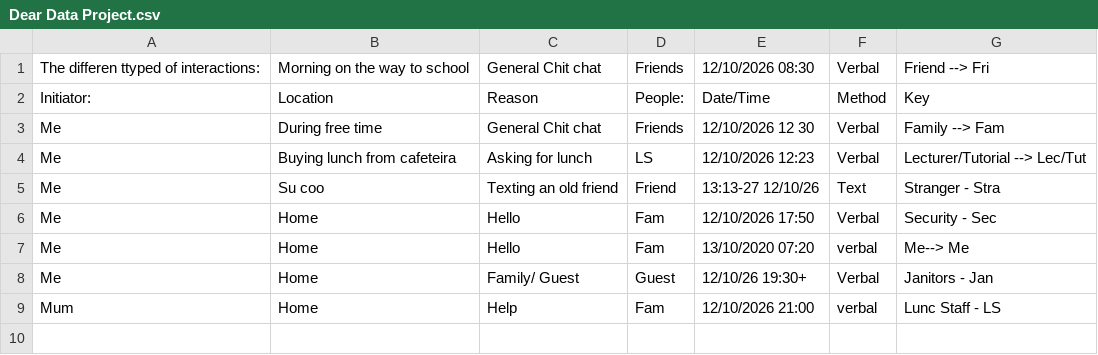
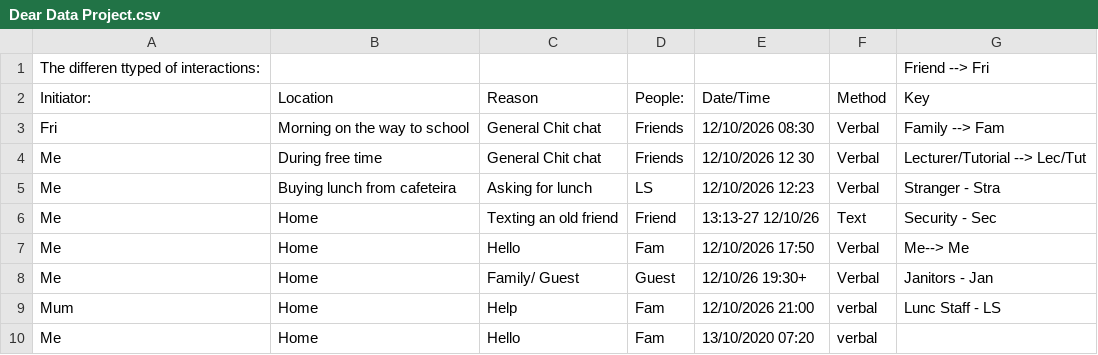
Before and after one commit to Kasr2545/Dear_Data_100_Project, a CSV file: Dear Data Project.csv, drawn as a sheet.

Commit message:
Changes made to csv file fixed formatting issues in Edit csv. and added recorded data

```diff
--- a/Dear Data Project.csv
+++ b/Dear Data Project.csv
@@ -1,9 +1,10 @@
-The differen ttyped of interactions:,Morning on the way to school,General  Chit chat ,Friends,12/10/2026 08:30,Verbal,Friend --> Fri ,,,,
+The differen ttyped of interactions:,,,,,,Friend --> Fri ,,,,
 Initiator:,Location,Reason,People:,Date/Time,Method,Key,,,,
-Me,During free time,General  Chit chat ,Friends,12/10/2026  12 30,Verbal,Family --> Fam,,,,
-Me,Buying lunch from cafeteira,Asking for lunch,LS,12/10/2026 12:23,Verbal,Lecturer/Tutorial --> Lec/Tut,,,,
-Me,Su coo,Texting an old friend,Friend,13:13-27 12/10/26,Text,Stranger - Stra,,,,
-Me,Home,Hello,Fam,12/10/2026 17:50,Verbal,Security - Sec,,,,
-Me,Home,Hello,Fam,13/10/2020 07:20,verbal,Me--> Me,,,,
+Fri,Morning on the way to school,General  Chit chat ,Friends,12/10/2026 08:30,Verbal,Family --> Fam,,,,
+Me,During free time,General  Chit chat ,Friends,12/10/2026  12 30,Verbal,Lecturer/Tutorial --> Lec/Tut,,,,
+Me,Buying lunch from cafeteira,Asking for lunch,LS,12/10/2026 12:23,Verbal,Stranger - Stra,,,,
+Me,Home,Texting an old friend,Friend,13:13-27 12/10/26,Text,Security - Sec,,,,
+Me,Home,Hello,Fam,12/10/2026 17:50,Verbal,Me--> Me,,,,
 Me ,Home,Family/ Guest,Guest,12/10/26 19:30+,Verbal,Janitors - Jan,,,,
 Mum,Home,Help,Fam,12/10/2026 21:00,verbal,Lunc Staff -  LS,,,,
+Me,Home,Hello,Fam,13/10/2020 07:20,verbal,,,,,
```
